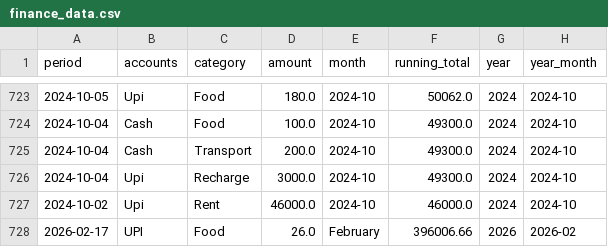
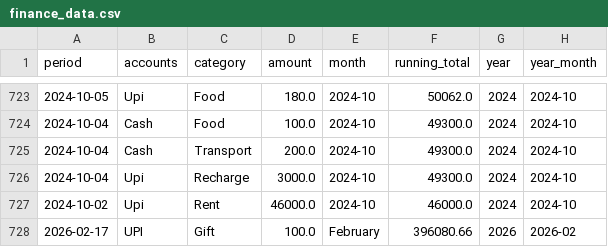
Before and after one commit to Trilokesh-Praxis-2023/Finalcial_App, a CSV file: finance_data.csv, drawn as a sheet; only a part is shown, gaps mark what is left out.

Commit message:
Added ₹100.0 in Gift

```diff
--- a/finance_data.csv
+++ b/finance_data.csv
@@ -727,2 +727,2 @@ period,accounts,category,amount,month,running_total,year,year_month
 2024-10-02,Upi,Rent,46000.0,2024-10,46000.0,2024,2024-10
-2026-02-17,UPI,Food,26.0,February,396006.66,2026,2026-02
+2026-02-17,UPI,Gift,100.0,February,396080.66,2026,2026-02
```
